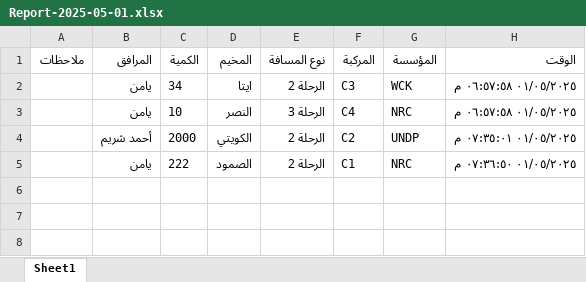
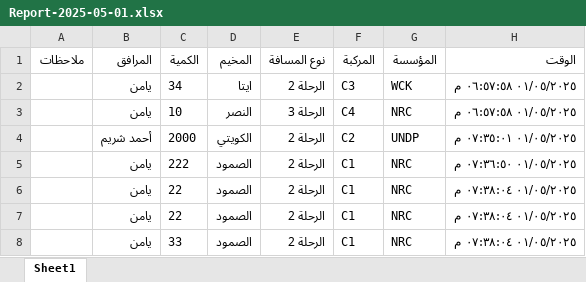
Before and after one commit to mathmodel2/Logger-Eta, an Excel workbook: Database/Report-2025-05-01.xlsx, sheet Sheet1, drawn as a sheet; values as stored, in another font and other column widths than the file's, no borders; the diff names each change by its address in the sheet, - before the commit and + after, or states it on an @@ line.

Commit message:
Append 3 rows at 2025-05-01T16:38:04.439Z

```diff
--- a/Database/Report-2025-05-01.xlsx (sheet Sheet1)
+++ b/Database/Report-2025-05-01.xlsx (sheet Sheet1)
+row 6:  | يامن | 22 | الصمود | الرحلة 2 | C1 | NRC | ٠١/٠٥/٢٠٢٥ ٠٧:٣٨:٠٤ م
+row 7:  | يامن | 22 | الصمود | الرحلة 2 | C1 | NRC | ٠١/٠٥/٢٠٢٥ ٠٧:٣٨:٠٤ م
+row 8:  | يامن | 33 | الصمود | الرحلة 2 | C1 | NRC | ٠١/٠٥/٢٠٢٥ ٠٧:٣٨:٠٤ م
```
